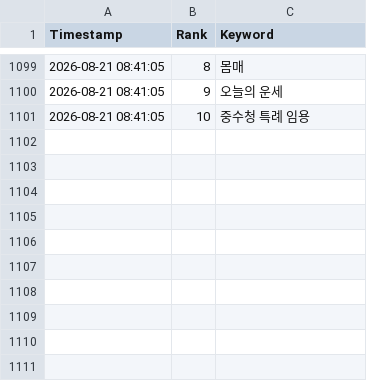
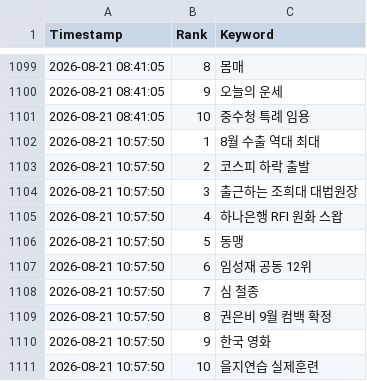
Before and after one commit to wafflecomm/TrafficCatcher, a CSV file: signal_realtime_keywords.csv, drawn as a sheet; only a part is shown, gaps mark what is left out.

```diff
--- a/signal_realtime_keywords.csv
+++ b/signal_realtime_keywords.csv
@@ -1101 +1101,11 @@
 2026-08-21 08:41:05,10,중수청 특례 임용
+2026-08-21 10:57:50,1,8월 수출 역대 최대
+2026-08-21 10:57:50,2,코스피 하락 출발
+2026-08-21 10:57:50,3,출근하는 조희대 대법원장
+2026-08-21 10:57:50,4,하나은행 RFI 원화 스왑
+2026-08-21 10:57:50,5,동맹
+2026-08-21 10:57:50,6,임성재 공동 12위
+2026-08-21 10:57:50,7,심 철종
+2026-08-21 10:57:50,8,권은비 9월 컴백 확정
+2026-08-21 10:57:50,9,한국 영화
+2026-08-21 10:57:50,10,을지연습 실제훈련
```
Also changed, not shown: 2 other files.
